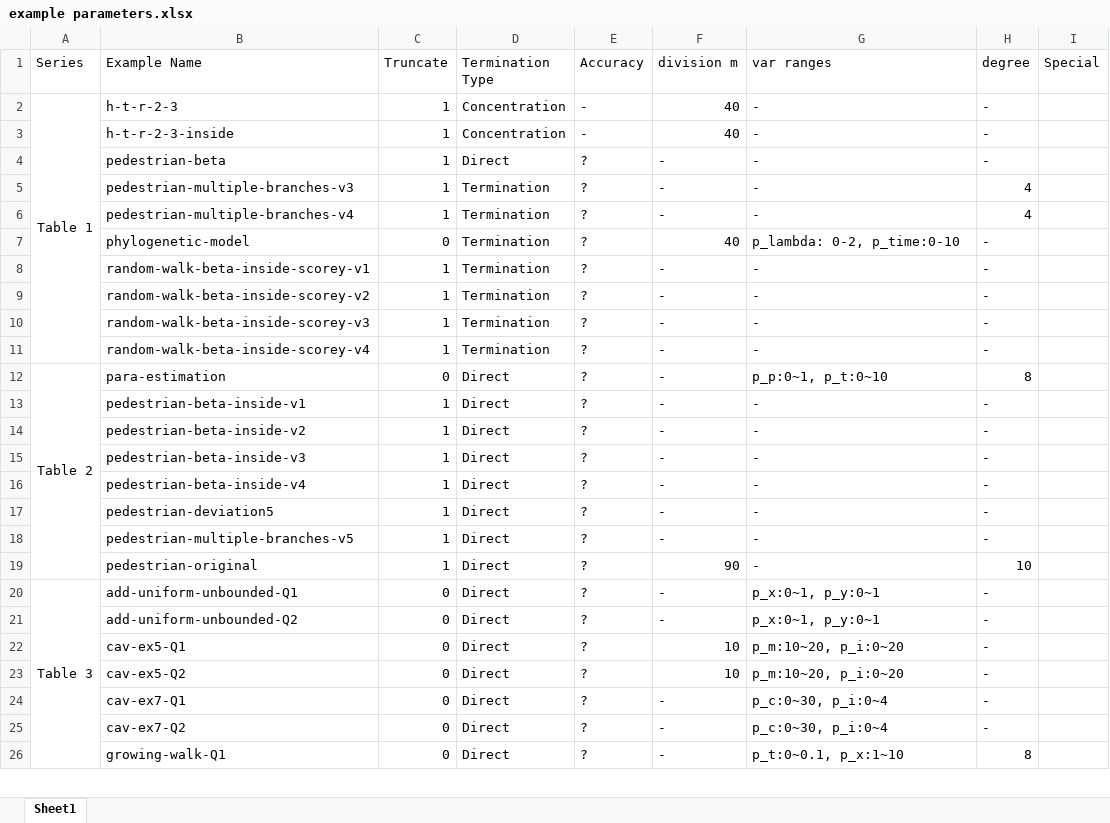
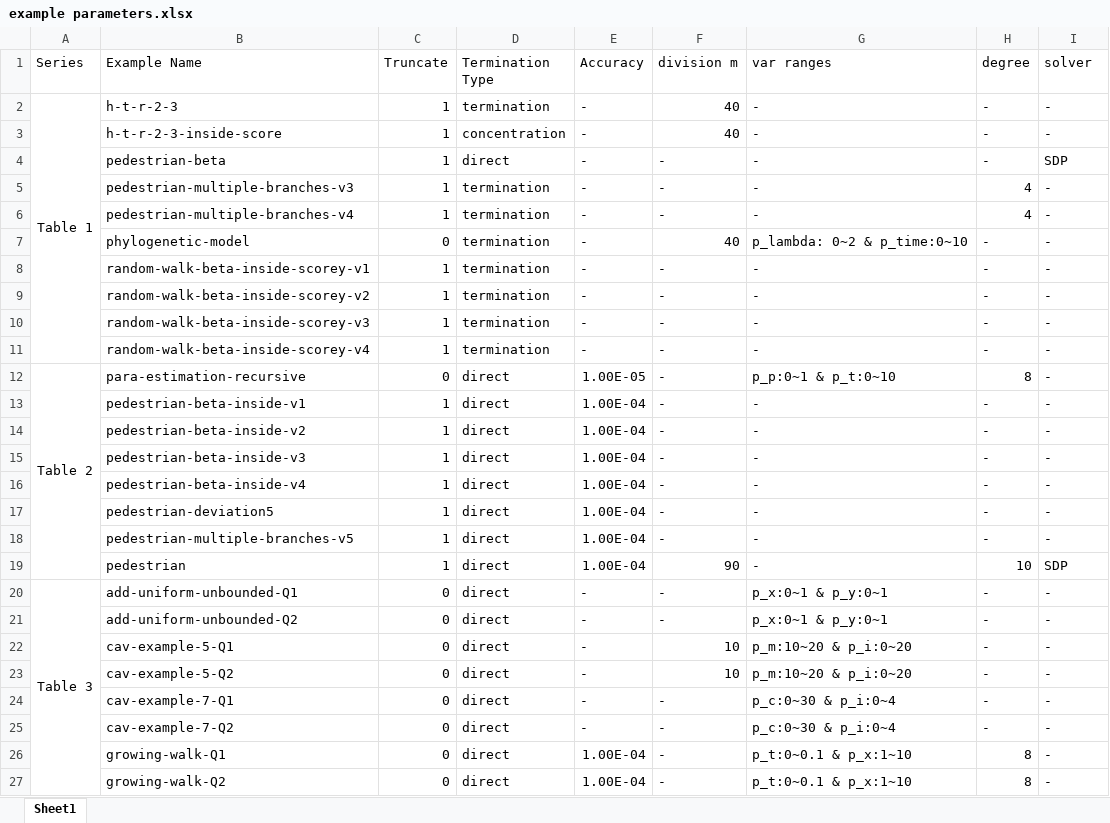
Before and after one commit to ssyram/ProgramAnalyser, an Excel workbook: example parameters.xlsx, sheet Sheet1, drawn as a sheet; only a part is shown; values as stored, in another font and other column widths than the file's, no borders; the diff covers the shown part only; the diff names each change by its address in the sheet, - before the commit and + after, or states it on an @@ line.

```diff
--- a/example parameters.xlsx (sheet Sheet1)
+++ b/example parameters.xlsx (sheet Sheet1)
-I1: Special
+I1: solver
-D2 (Termination Type): Concentration
+D2 (Termination Type): termination
-I2:I3 (solver): (empty)
+I2:I3 (solver): -
-B3 (Example Name): h-t-r-2-3-inside
+B3 (Example Name): h-t-r-2-3-inside-score
-D3 (Termination Type): Concentration
+D3 (Termination Type): concentration
-D4 (Termination Type): Direct
+D4 (Termination Type): direct
-E4:E11 (Accuracy): ?
+E4:E11 (Accuracy): -
-I4 (solver): (empty)
+I4 (solver): SDP
-D5:D11 (Termination Type): Termination
+D5:D11 (Termination Type): termination
-I5:I18 (solver): (empty)
+I5:I18 (solver): -
-G7 (var ranges): p_lambda: 0-2, p_time:0-10
+G7 (var ranges): p_lambda: 0~2 & p_time:0~10
-B12 (Example Name): para-estimation
+B12 (Example Name): para-estimation-recursive
-D12:D26 (Termination Type): Direct
+D12:D26 (Termination Type): direct
-E12 (Accuracy): ?
+E12 (Accuracy): 1.00E-05
-G12 (var ranges): p_p:0~1, p_t:0~10
+G12 (var ranges): p_p:0~1 & p_t:0~10
-E13:E19 (Accuracy): ?
+E13:E19 (Accuracy): 1.00E-04
-B19 (Example Name): pedestrian-original
+B19 (Example Name): pedestrian
-I19 (solver): (empty)
+I19 (solver): SDP
-E20:E25 (Accuracy): ?
+E20:E25 (Accuracy): -
-G20:G21 (var ranges): p_x:0~1, p_y:0~1
+G20:G21 (var ranges): p_x:0~1 & p_y:0~1
-I20:I26 (solver): (empty)
+I20:I26 (solver): -
-B22 (Example Name): cav-ex5-Q1
+B22 (Example Name): cav-example-5-Q1
-G22:G23 (var ranges): p_m:10~20, p_i:0~20
+G22:G23 (var ranges): p_m:10~20 & p_i:0~20
-B23 (Example Name): cav-ex5-Q2
+B23 (Example Name): cav-example-5-Q2
-B24 (Example Name): cav-ex7-Q1
+B24 (Example Name): cav-example-7-Q1
-G24:G25 (var ranges): p_c:0~30, p_i:0~4
+G24:G25 (var ranges): p_c:0~30 & p_i:0~4
-B25 (Example Name): cav-ex7-Q2
+B25 (Example Name): cav-example-7-Q2
-E26 (Accuracy): ?
+E26 (Accuracy): 1.00E-04
-G26 (var ranges): p_t:0~0.1, p_x:1~10
+G26 (var ranges): p_t:0~0.1 & p_x:1~10
+row 27:  | growing-walk-Q2 | 0 | direct | 1.00E-04 | - | p_t:0~0.1 & p_x:1~10 | 8 | -
```
Also changed, not shown: 4 edited cells elsewhere in this sheet, 4 other files.
